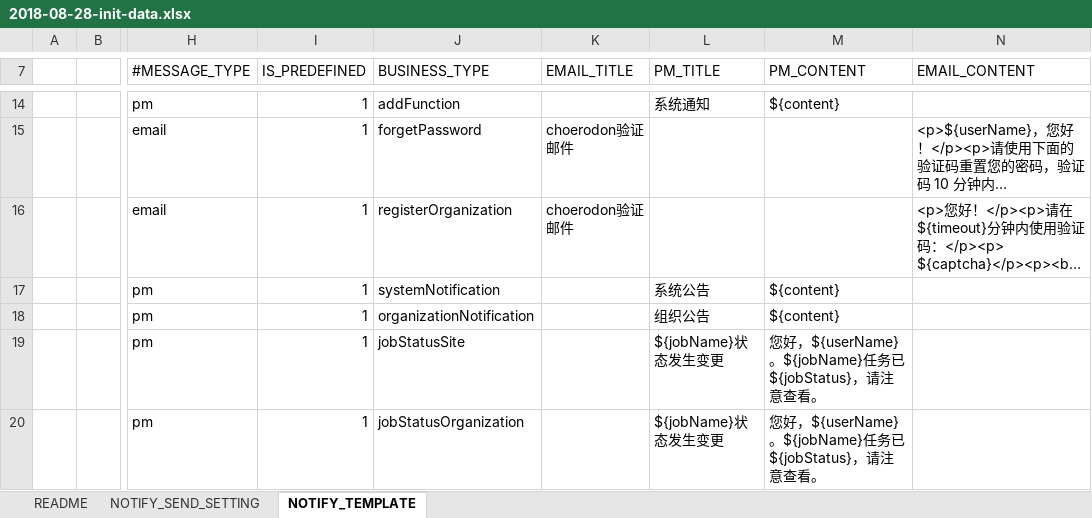
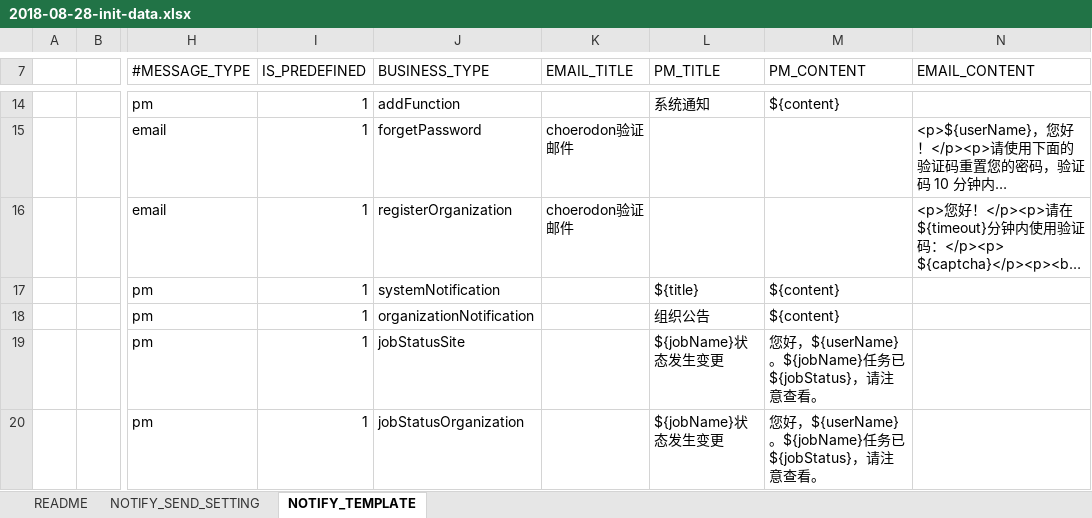
Before and after one commit to open-hand/choerodon-message, an Excel workbook: src/main/resources/script/db/2018-08-28-init-data.xlsx, sheet NOTIFY_TEMPLATE, drawn as a sheet; only a part is shown, gaps mark what is left out; long unchanged cells end in …; values as stored, in another font and other column widths than the file's, no borders; the diff names each change by its address in the sheet, - before the commit and + after, or states it on an @@ line.

```diff
--- a/src/main/resources/script/db/2018-08-28-init-data.xlsx (sheet NOTIFY_TEMPLATE)
+++ b/src/main/resources/script/db/2018-08-28-init-data.xlsx (sheet NOTIFY_TEMPLATE)
-L17 (PM_TITLE): 系统公告
+L17 (PM_TITLE): ${title}
```
Also changed, not shown: 14 other files.
